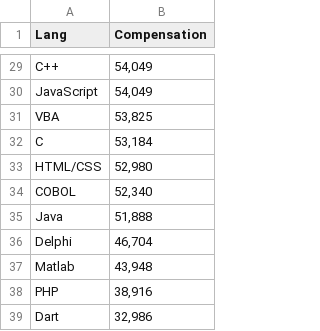
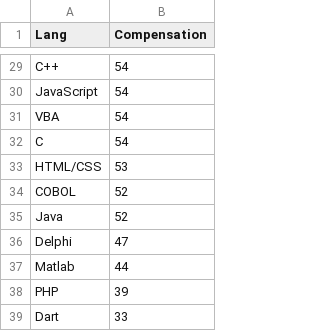
Before and after one commit to gpulido/visualizacion-datos-UOC, a CSV file: PRA2/compensations/2021.csv, drawn as a sheet; only a part is shown, gaps mark what is left out; the diff covers the shown part only; the diff names each change by its address in the sheet, - before the commit and + after, or states it on an @@ line.

```diff
--- a/PRA2/compensations/2021.csv
+++ b/PRA2/compensations/2021.csv
-B29:B30 (Compensation): 54,049
+B29:B30 (Compensation): 54
-B31 (Compensation): 53,825
+B31 (Compensation): 54
-B32 (Compensation): 53,184
+B32 (Compensation): 54
-B33 (Compensation): 52,980
+B33 (Compensation): 53
-B34 (Compensation): 52,340
+B34 (Compensation): 52
-B35 (Compensation): 51,888
+B35 (Compensation): 52
-B36 (Compensation): 46,704
+B36 (Compensation): 47
-B37 (Compensation): 43,948
+B37 (Compensation): 44
-B38 (Compensation): 38,916
+B38 (Compensation): 39
-B39 (Compensation): 32,986
+B39 (Compensation): 33
```
Also changed, not shown: 27 edited cells elsewhere in this file, 26 other files.
